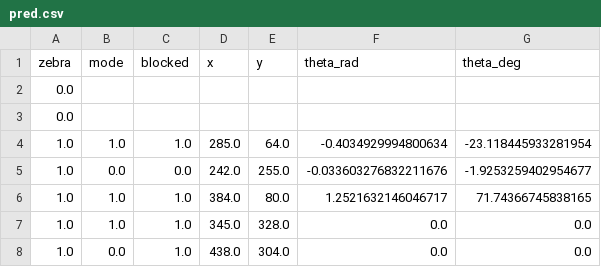
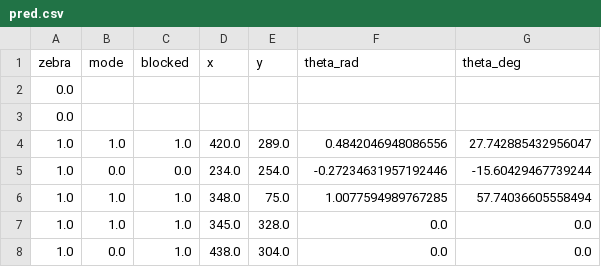
Before and after one commit to albert-ce/ZebrAI-Crossing, a CSV file: src/results/pred.csv, drawn as a sheet.

```diff
--- a/src/results/pred.csv
+++ b/src/results/pred.csv
@@ -3,5 +3,5 @@ zebra,mode,blocked,x,y,theta_rad,theta_deg
 0.0,,,,,,
-1.0,1.0,1.0,285.0,64.0,-0.4034929994800634,-23.118445933281954
-1.0,0.0,0.0,242.0,255.0,-0.033603276832211676,-1.9253259402954677
-1.0,1.0,1.0,384.0,80.0,1.2521632146046717,71.74366745838165
+1.0,1.0,1.0,420.0,289.0,0.4842046948086556,27.742885432956047
+1.0,0.0,0.0,234.0,254.0,-0.27234631957192446,-15.60429467739244
+1.0,1.0,1.0,348.0,75.0,1.0077594989767285,57.74036605558494
 1.0,1.0,1.0,345.0,328.0,0.0,0.0
```
Also changed, not shown: 18 other files.
